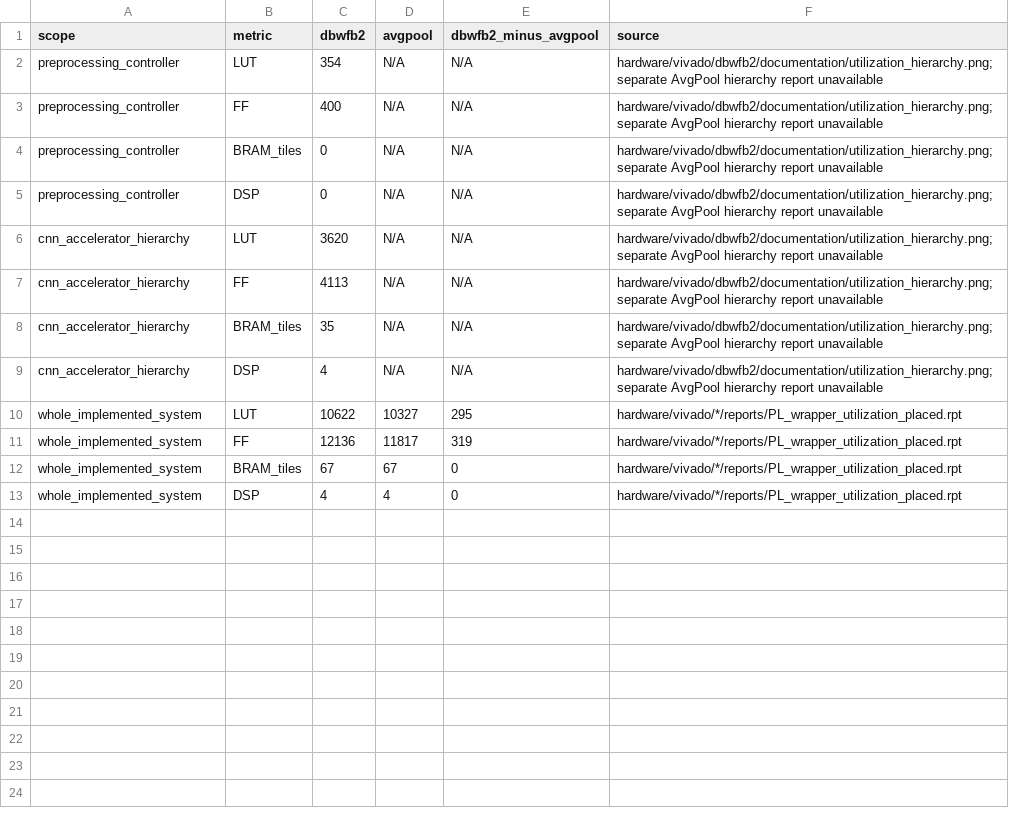
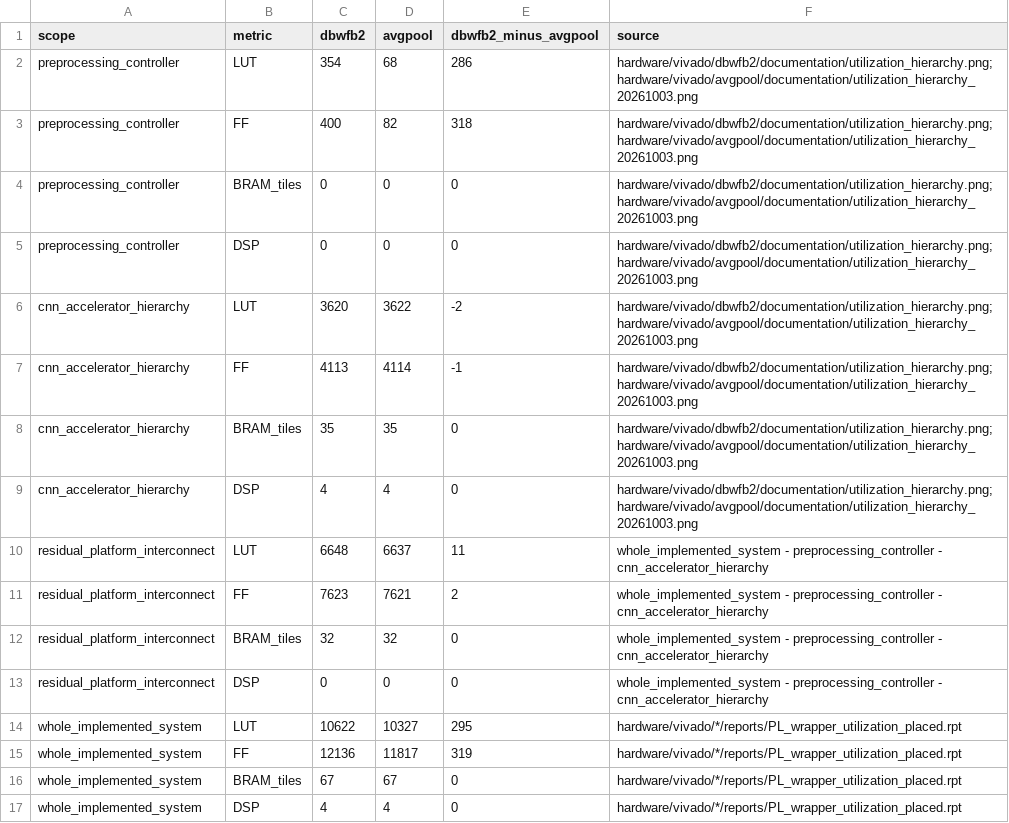
Before and after one commit to limitbreaker9/DBWFB2-Zynq-INT8-CNN, a CSV file: results/hardware_resource_comparison.csv, drawn as a sheet.

Commit message:
Synchronize verified resource documentation

```diff
--- a/results/hardware_resource_comparison.csv
+++ b/results/hardware_resource_comparison.csv
@@ -1,10 +1,14 @@
 scope,metric,dbwfb2,avgpool,dbwfb2_minus_avgpool,source
-preprocessing_controller,LUT,354,N/A,N/A,hardware/vivado/dbwfb2/documentation/utilization_hierarchy.png; separate AvgPool hierarchy report unavailable
-preprocessing_controller,FF,400,N/A,N/A,hardware/vivado/dbwfb2/documentation/utilization_hierarchy.png; separate AvgPool hierarchy report unavailable
-preprocessing_controller,BRAM_tiles,0,N/A,N/A,hardware/vivado/dbwfb2/documentation/utilization_hierarchy.png; separate AvgPool hierarchy report unavailable
-preprocessing_controller,DSP,0,N/A,N/A,hardware/vivado/dbwfb2/documentation/utilization_hierarchy.png; separate AvgPool hierarchy report unavailable
-cnn_accelerator_hierarchy,LUT,3620,N/A,N/A,hardware/vivado/dbwfb2/documentation/utilization_hierarchy.png; separate AvgPool hierarchy report unavailable
-cnn_accelerator_hierarchy,FF,4113,N/A,N/A,hardware/vivado/dbwfb2/documentation/utilization_hierarchy.png; separate AvgPool hierarchy report unavailable
-cnn_accelerator_hierarchy,BRAM_tiles,35,N/A,N/A,hardware/vivado/dbwfb2/documentation/utilization_hierarchy.png; separate AvgPool hierarchy report unavailable
-cnn_accelerator_hierarchy,DSP,4,N/A,N/A,hardware/vivado/dbwfb2/documentation/utilization_hierarchy.png; separate AvgPool hierarchy report unavailable
+preprocessing_controller,LUT,354,68,286,hardware/vivado/dbwfb2/documentation/utilization_hierarchy.png; hardware/vivado/avgpool/documentation/utilization_hierarchy_20261003.png
+preprocessing_controller,FF,400,82,318,hardware/vivado/dbwfb2/documentation/utilization_hierarchy.png; hardware/vivado/avgpool/documentation/utilization_hierarchy_20261003.png
+preprocessing_controller,BRAM_tiles,0,0,0,hardware/vivado/dbwfb2/documentation/utilization_hierarchy.png; hardware/vivado/avgpool/documentation/utilization_hierarchy_20261003.png
+preprocessing_controller,DSP,0,0,0,hardware/vivado/dbwfb2/documentation/utilization_hierarchy.png; hardware/vivado/avgpool/documentation/utilization_hierarchy_20261003.png
+cnn_accelerator_hierarchy,LUT,3620,3622,-2,hardware/vivado/dbwfb2/documentation/utilization_hierarchy.png; hardware/vivado/avgpool/documentation/utilization_hierarchy_20261003.png
+cnn_accelerator_hierarchy,FF,4113,4114,-1,hardware/vivado/dbwfb2/documentation/utilization_hierarchy.png; hardware/vivado/avgpool/documentation/utilization_hierarchy_20261003.png
+cnn_accelerator_hierarchy,BRAM_tiles,35,35,0,hardware/vivado/dbwfb2/documentation/utilization_hierarchy.png; hardware/vivado/avgpool/documentation/utilization_hierarchy_20261003.png
+cnn_accelerator_hierarchy,DSP,4,4,0,hardware/vivado/dbwfb2/documentation/utilization_hierarchy.png; hardware/vivado/avgpool/documentation/utilization_hierarchy_20261003.png
+residual_platform_interconnect,LUT,6648,6637,11,whole_implemented_system - preprocessing_controller - cnn_accelerator_hierarchy
+residual_platform_interconnect,FF,7623,7621,2,whole_implemented_system - preprocessing_controller - cnn_accelerator_hierarchy
+residual_platform_interconnect,BRAM_tiles,32,32,0,whole_implemented_system - preprocessing_controller - cnn_accelerator_hierarchy
+residual_platform_interconnect,DSP,0,0,0,whole_implemented_system - preprocessing_controller - cnn_accelerator_hierarchy
 whole_implemented_system,LUT,10622,10327,295,hardware/vivado/*/reports/PL_wrapper_utilization_placed.rpt
```
Also changed, not shown: 6 other files.
